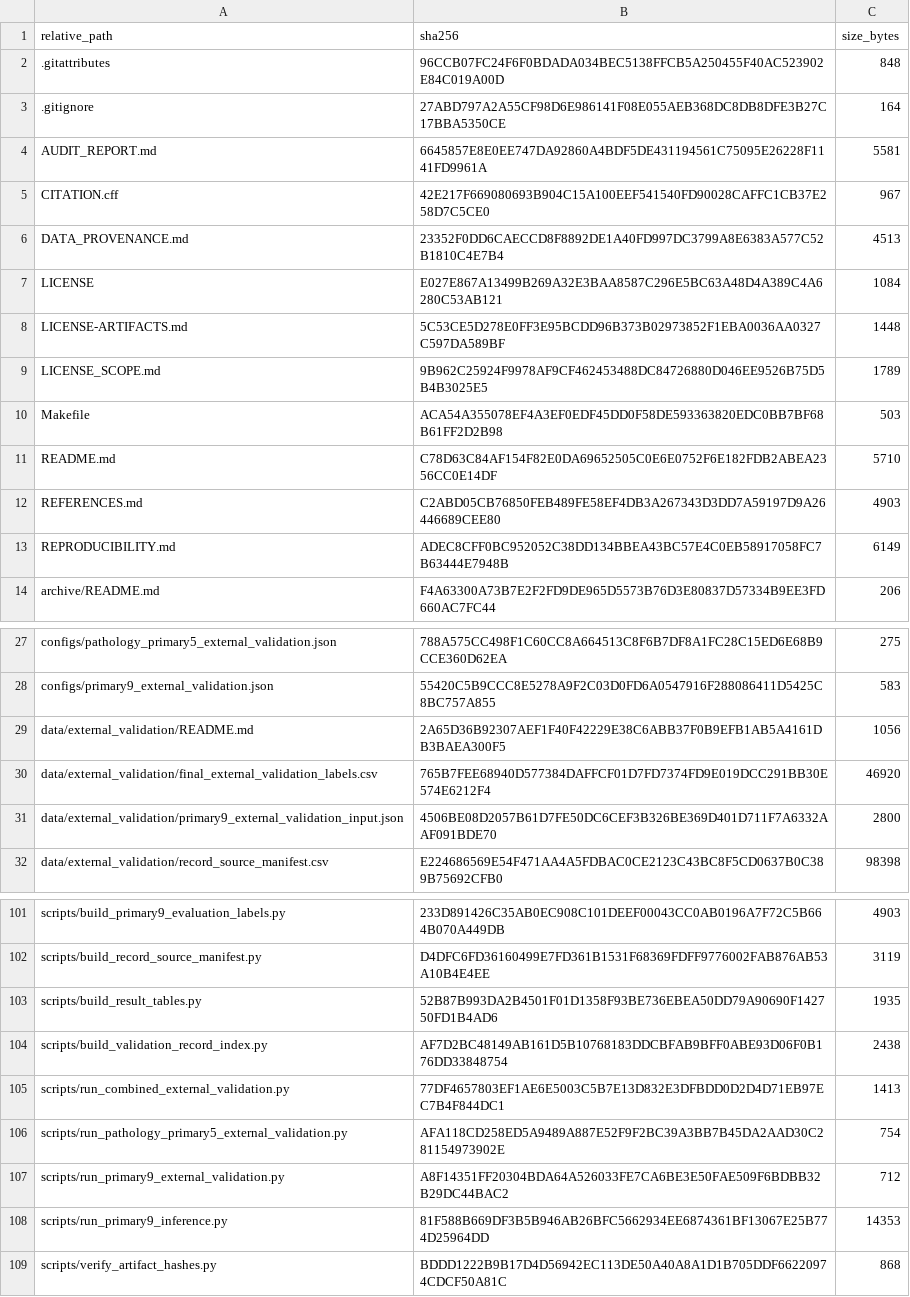
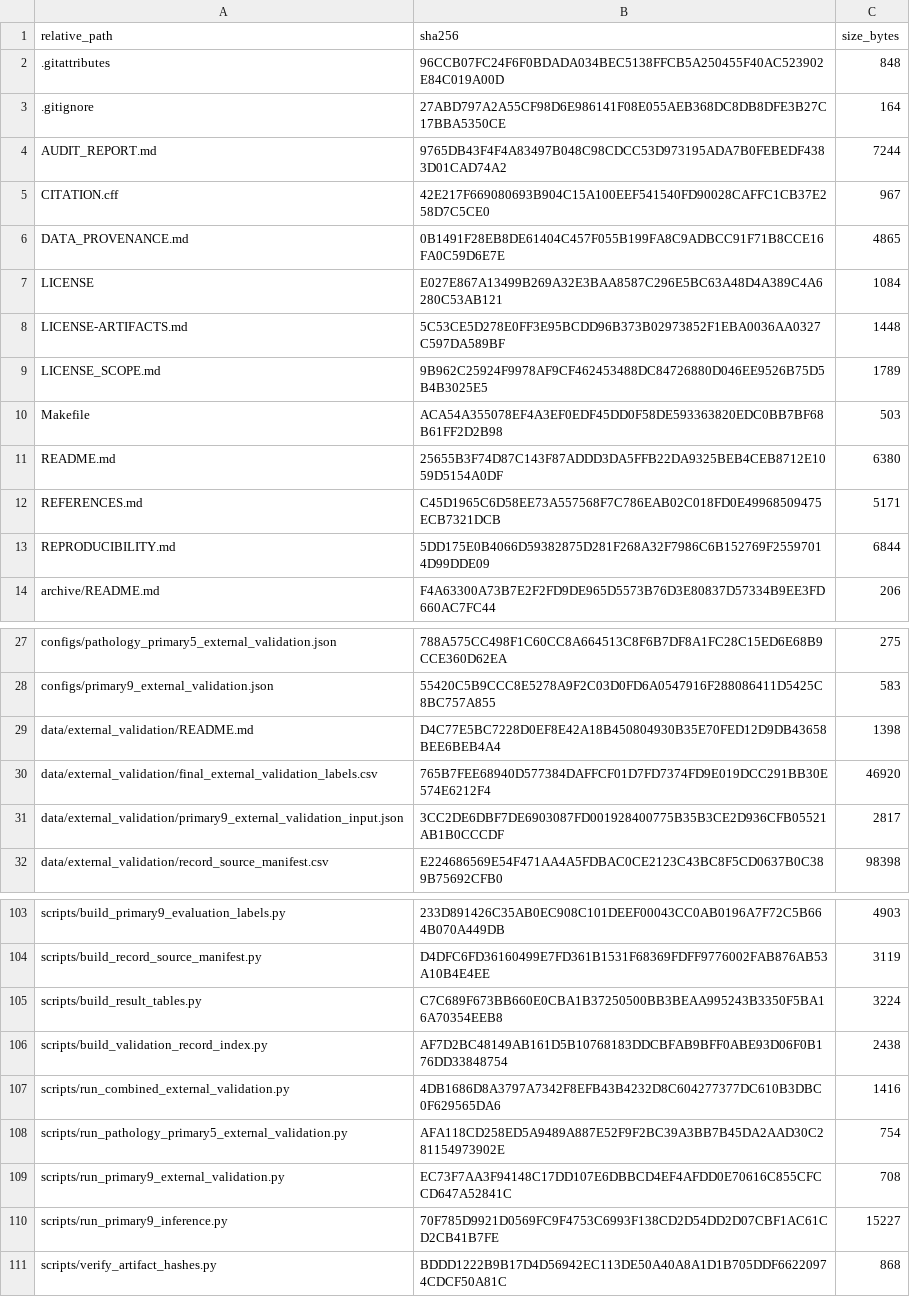
Before and after one commit to Mateo197802/TITAN-V4-Edge-AI-ECG-Classification-on-ESP32-S3, a CSV file: outputs/gold_master_external_validation/artifact_hashes/ARTIFACT_HASHES.csv, drawn as a sheet; only a part is shown, gaps mark what is left out; the diff covers the shown part only.

```diff
--- a/outputs/gold_master_external_validation/artifact_hashes/ARTIFACT_HASHES.csv
+++ b/outputs/gold_master_external_validation/artifact_hashes/ARTIFACT_HASHES.csv
@@ -3,5 +3,5 @@
 ".gitignore","27ABD797A2A55CF98D6E986141F08E055AEB368DC8DB8DFE3B27C17BBA5350CE","164"
-"AUDIT_REPORT.md","6645857E8E0EE747DA92860A4BDF5DE431194561C75095E26228F1141FD9961A","5581"
+"AUDIT_REPORT.md","9765DB43F4F4A83497B048C98CDCC53D973195ADA7B0FEBEDF4383D01CAD74A2","7244"
 "CITATION.cff","42E217F669080693B904C15A100EEF541540FD90028CAFFC1CB37E258D7C5CE0","967"
-"DATA_PROVENANCE.md","23352F0DD6CAECCD8F8892DE1A40FD997DC3799A8E6383A577C52B1810C4E7B4","4513"
+"DATA_PROVENANCE.md","0B1491F28EB8DE61404C457F055B199FA8C9ADBCC91F71B8CCE16FA0C59D6E7E","4865"
 "LICENSE","E027E867A13499B269A32E3BAA8587C296E5BC63A48D4A389C4A6280C53AB121","1084"
@@ -10,5 +10,5 @@
 "Makefile","ACA54A355078EF4A3EF0EDF45DD0F58DE593363820EDC0BB7BF68B61FF2D2B98","503"
-"README.md","C78D63C84AF154F82E0DA69652505C0E6E0752F6E182FDB2ABEA2356CC0E14DF","5710"
-"REFERENCES.md","C2ABD05CB76850FEB489FE58EF4DB3A267343D3DD7A59197D9A26446689CEE80","4903"
-"REPRODUCIBILITY.md","ADEC8CFF0BC952052C38DD134BBEA43BC57E4C0EB58917058FC7B63444E7948B","6149"
+"README.md","25655B3F74D87C143F87ADDD3DA5FFB22DA9325BEB4CEB8712E1059D5154A0DF","6380"
+"REFERENCES.md","C45D1965C6D58EE73A557568F7C786EAB02C018FD0E49968509475ECB7321DCB","5171"
+"REPRODUCIBILITY.md","5DD175E0B4066D59382875D281F268A32F7986C6B152769F25597014D99DDE09","6844"
 "archive/README.md","F4A63300A73B7E2F2FD9DE965D5573B76D3E80837D57334B9EE3FD660AC7FC44","206"
@@ -28,5 +28,5 @@
 "configs/primary9_external_validation.json","55420C5B9CCC8E5278A9F2C03D0FD6A0547916F288086411D5425C8BC757A855","583"
-"data/external_validation/README.md","2A65D36B92307AEF1F40F42229E38C6ABB37F0B9EFB1AB5A4161DB3BAEA300F5","1056"
+"data/external_validation/README.md","D4C77E5BC7228D0EF8E42A18B450804930B35E70FED12D9DB43658BEE6BEB4A4","1398"
 "data/external_validation/final_external_validation_labels.csv","765B7FEE68940D577384DAFFCF01D7FD7374FD9E019DCC291BB30E574E6212F4","46920"
-"data/external_validation/primary9_external_validation_input.json","4506BE08D2057B61D7FE50DC6CEF3B326BE369D401D711F7A6332AAF091BDE70","2800"
+"data/external_validation/primary9_external_validation_input.json","3CC2DE6DBF7DE6903087FD001928400775B35B3CE2D936CFB05521AB1B0CCCDF","2817"
 "data/external_validation/record_source_manifest.csv","E224686569E54F471AA4A5FDBAC0CE2123C43BC8F5CD0637B0C389B75692CFB0","98398"
@@ -102,8 +104,8 @@
 "scripts/build_record_source_manifest.py","D4DFC6FD36160499E7FD361B1531F68369FDFF9776002FAB876AB53A10B4E4EE","3119"
-"scripts/build_result_tables.py","52B87B993DA2B4501F01D1358F93BE736EBEA50DD79A90690F142750FD1B4AD6","1935"
+"scripts/build_result_tables.py","C7C689F673BB660E0CBA1B37250500BB3BEAA995243B3350F5BA16A70354EEB8","3224"
 "scripts/build_validation_record_index.py","AF7D2BC48149AB161D5B10768183DDCBFAB9BFF0ABE93D06F0B176DD33848754","2438"
-"scripts/run_combined_external_validation.py","77DF4657803EF1AE6E5003C5B7E13D832E3DFBDD0D2D4D71EB97EC7B4F844DC1","1413"
+"scripts/run_combined_external_validation.py","4DB1686D8A3797A7342F8EFB43B4232D8C604277377DC610B3DBC0F629565DA6","1416"
 "scripts/run_pathology_primary5_external_validation.py","AFA118CD258ED5A9489A887E52F9F2BC39A3BB7B45DA2AAD30C281154973902E","754"
-"scripts/run_primary9_external_validation.py","A8F14351FF20304BDA64A526033FE7CA6BE3E50FAE509F6BDBB32B29DC44BAC2","712"
-"scripts/run_primary9_inference.py","81F588B669DF3B5B946AB26BFC5662934EE6874361BF13067E25B774D25964DD","14353"
+"scripts/run_primary9_external_validation.py","EC73F7AA3F94148C17DD107E6DBBCD4EF4AFDD0E70616C855CFCCD647A52841C","708"
+"scripts/run_primary9_inference.py","70F785D9921D0569FC9F4753C6993F138CD2D54DD2D07CBF1AC61CD2CB41B7FE","15227"
 "scripts/verify_artifact_hashes.py","BDDD1222B9B17D4D56942EC113DE50A40A8A1D1B705DDF66220974CDCF50A81C","868"
```
Also changed, not shown: 2 added rows and 32 edited cells elsewhere in this file, 29 other files.
